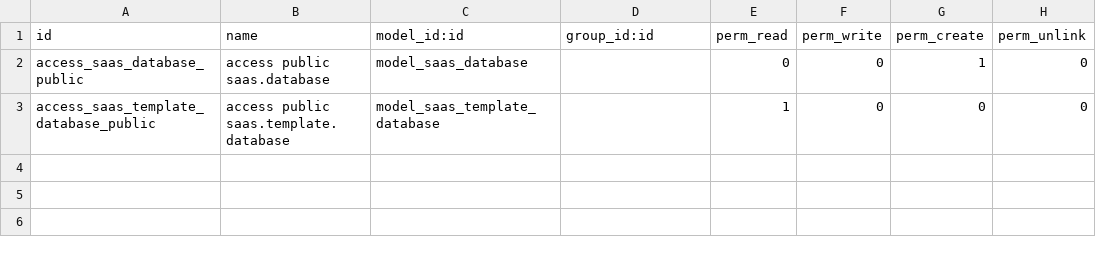
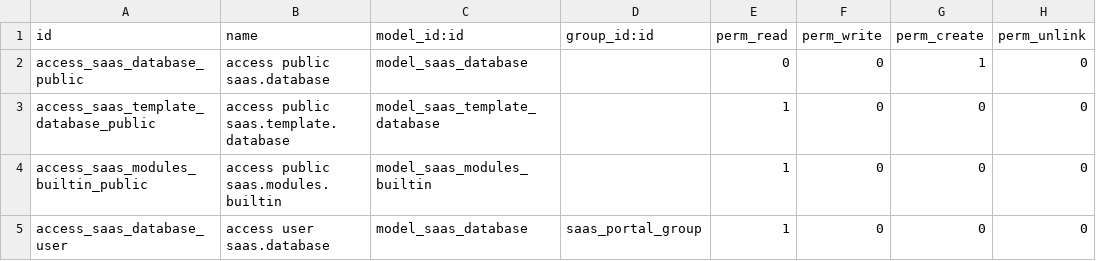
Before and after one commit to SythilTech/Odoo, a CSV file: sythil_saas_server/security/ir.model.access.csv, drawn as a sheet; the diff names each change by its address in the sheet, - before the commit and + after, or states it on an @@ line.

Commit message:
* SAAS portal
* SAAS portal
Hopefully I can get top level domains working next.
This includes multiple domains for a single database in a single
instance multi database environment which I haven't seen done before.
Also dedicated instances for will be another feature i hope to introduce
soonise.

```diff
--- a/sythil_saas_server/security/ir.model.access.csv
+++ b/sythil_saas_server/security/ir.model.access.csv
+row 4: access_saas_modules_builtin_public | access public saas.modules.builtin | model_saas_modules_builtin |  | 1 | 0 | 0 | 0
+row 5: access_saas_database_user | access user saas.database | model_saas_database | saas_portal_group | 1 | 0 | 0 | 0
```
Also changed, not shown: 10 other files.
